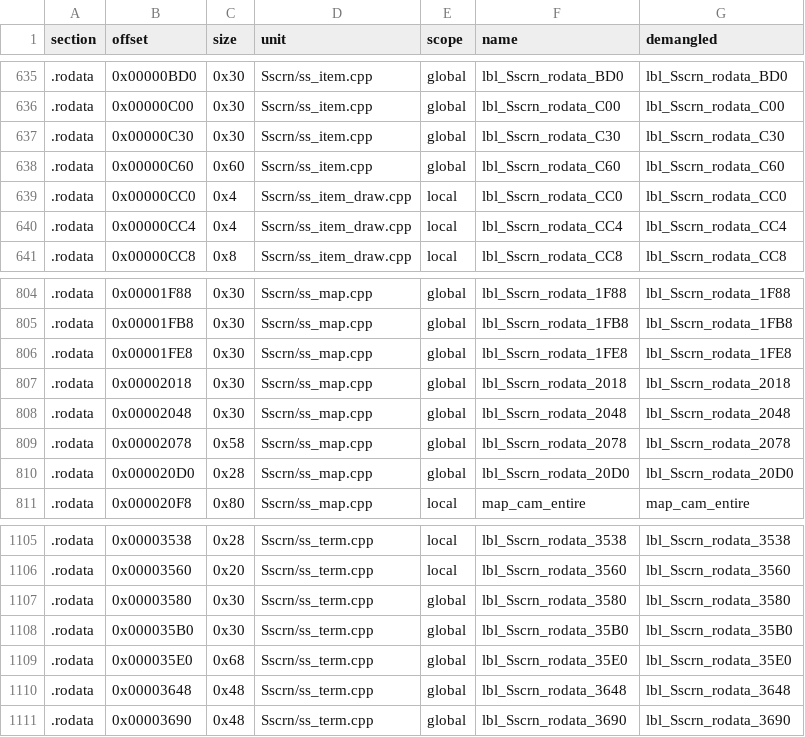
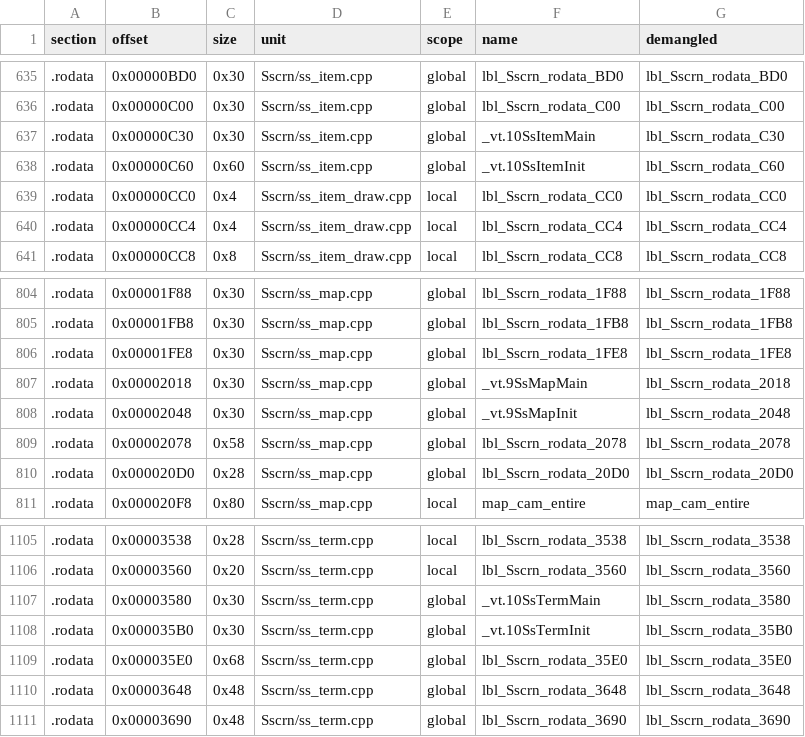
Before and after one commit to Penguinjanator/re4, a TSV file: config/G4BE08/modules/Sscrn/sym_map.tsv, drawn as a sheet; only a part is shown, gaps mark what is left out.

Commit message:
Sscrn ss_main matching (dead test yields the two lis pG@ha; CD5 tag removed); cSat ctor reference store makes flags frame-direct (mapPositionCheck 69w); DECL_UID hazard for header helpers

```diff
--- a/config/G4BE08/modules/Sscrn/sym_map.tsv
+++ b/config/G4BE08/modules/Sscrn/sym_map.tsv
@@ -636,4 +636,4 @@ section	offset	size	unit	scope	name	demangled
 .rodata	0x00000C00	0x30	Sscrn/ss_item.cpp	global	lbl_Sscrn_rodata_C00	lbl_Sscrn_rodata_C00
-.rodata	0x00000C30	0x30	Sscrn/ss_item.cpp	global	lbl_Sscrn_rodata_C30	lbl_Sscrn_rodata_C30
-.rodata	0x00000C60	0x60	Sscrn/ss_item.cpp	global	lbl_Sscrn_rodata_C60	lbl_Sscrn_rodata_C60
+.rodata	0x00000C30	0x30	Sscrn/ss_item.cpp	global	_vt.10SsItemMain	lbl_Sscrn_rodata_C30
+.rodata	0x00000C60	0x60	Sscrn/ss_item.cpp	global	_vt.10SsItemInit	lbl_Sscrn_rodata_C60
 .rodata	0x00000CC0	0x4	Sscrn/ss_item_draw.cpp	local	lbl_Sscrn_rodata_CC0	lbl_Sscrn_rodata_CC0
@@ -806,4 +806,4 @@ section	offset	size	unit	scope	name	demangled
 .rodata	0x00001FE8	0x30	Sscrn/ss_map.cpp	global	lbl_Sscrn_rodata_1FE8	lbl_Sscrn_rodata_1FE8
-.rodata	0x00002018	0x30	Sscrn/ss_map.cpp	global	lbl_Sscrn_rodata_2018	lbl_Sscrn_rodata_2018
-.rodata	0x00002048	0x30	Sscrn/ss_map.cpp	global	lbl_Sscrn_rodata_2048	lbl_Sscrn_rodata_2048
+.rodata	0x00002018	0x30	Sscrn/ss_map.cpp	global	_vt.9SsMapMain	lbl_Sscrn_rodata_2018
+.rodata	0x00002048	0x30	Sscrn/ss_map.cpp	global	_vt.9SsMapInit	lbl_Sscrn_rodata_2048
 .rodata	0x00002078	0x58	Sscrn/ss_map.cpp	global	lbl_Sscrn_rodata_2078	lbl_Sscrn_rodata_2078
@@ -1106,4 +1106,4 @@ section	offset	size	unit	scope	name	demangled
 .rodata	0x00003560	0x20	Sscrn/ss_term.cpp	local	lbl_Sscrn_rodata_3560	lbl_Sscrn_rodata_3560
-.rodata	0x00003580	0x30	Sscrn/ss_term.cpp	global	lbl_Sscrn_rodata_3580	lbl_Sscrn_rodata_3580
-.rodata	0x000035B0	0x30	Sscrn/ss_term.cpp	global	lbl_Sscrn_rodata_35B0	lbl_Sscrn_rodata_35B0
+.rodata	0x00003580	0x30	Sscrn/ss_term.cpp	global	_vt.10SsTermMain	lbl_Sscrn_rodata_3580
+.rodata	0x000035B0	0x30	Sscrn/ss_term.cpp	global	_vt.10SsTermInit	lbl_Sscrn_rodata_35B0
 .rodata	0x000035E0	0x68	Sscrn/ss_term.cpp	global	lbl_Sscrn_rodata_35E0	lbl_Sscrn_rodata_35E0
```
Also changed, not shown: 6 other files.
